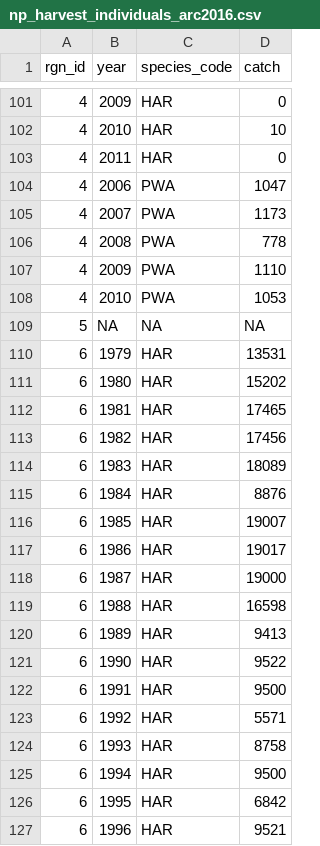
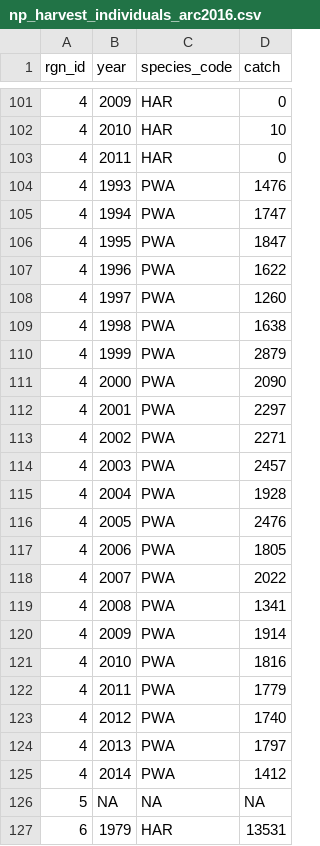
Before and after one commit to katrinleinweber/arc, a CSV file: circle2016/prep/NP/np_harvest_individuals_arc2016.csv, drawn as a sheet; only a part is shown, gaps mark what is left out; the shorter side is filled out with more unchanged rows.

```diff
--- a/circle2016/prep/NP/np_harvest_individuals_arc2016.csv
+++ b/circle2016/prep/NP/np_harvest_individuals_arc2016.csv
@@ -103,7 +103,24 @@ rgn_id,year,species_code,catch
 4,2011,HAR,0
-4,2006,PWA,1047
-4,2007,PWA,1173
-4,2008,PWA,778
-4,2009,PWA,1110
-4,2010,PWA,1053
+4,1993,PWA,1476
+4,1994,PWA,1747
+4,1995,PWA,1847
+4,1996,PWA,1622
+4,1997,PWA,1260
+4,1998,PWA,1638
+4,1999,PWA,2879
+4,2000,PWA,2090
+4,2001,PWA,2297
+4,2002,PWA,2271
+4,2003,PWA,2457
+4,2004,PWA,1928
+4,2005,PWA,2476
+4,2006,PWA,1805
+4,2007,PWA,2022
+4,2008,PWA,1341
+4,2009,PWA,1914
+4,2010,PWA,1816
+4,2011,PWA,1779
+4,2012,PWA,1740
+4,2013,PWA,1797
+4,2014,PWA,1412
 5,NA,NA,NA
```
Also changed, not shown: circle2016/prep/NP/np_harvest_reference_arc2016.csv.
